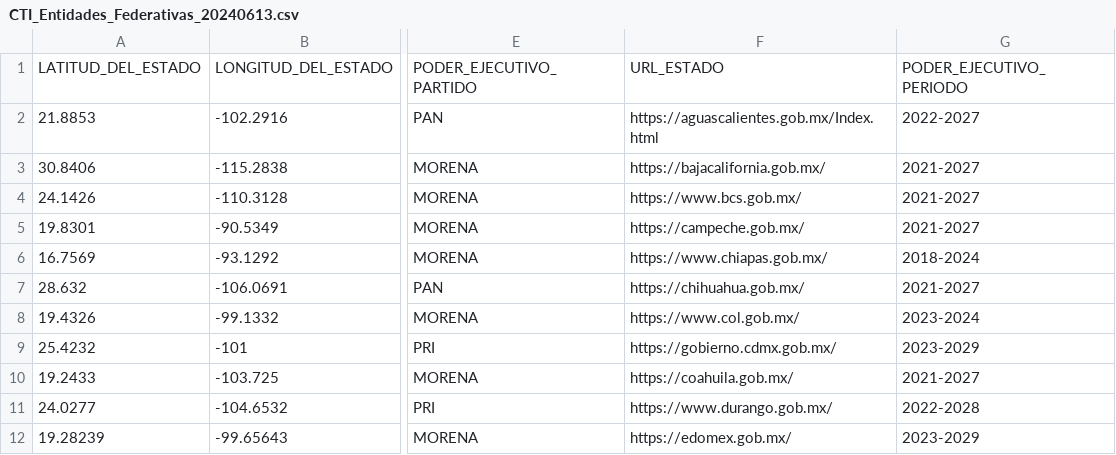
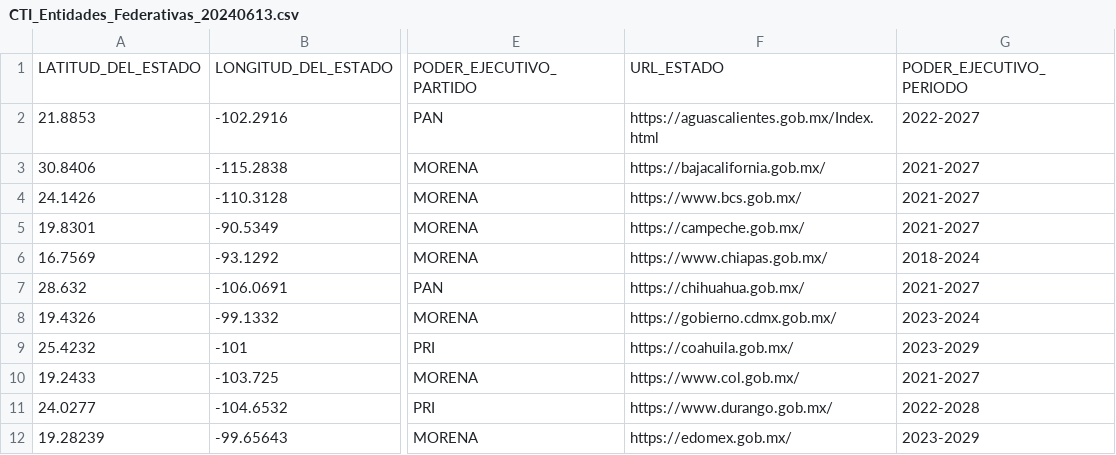
Before and after one commit to drkshy/URC, a CSV file: CTI_Entidades_Federativas_20240613.csv, drawn as a sheet; only a part is shown, gaps mark what is left out; the diff names each change by its address in the sheet, - before the commit and + after, or states it on an @@ line.

Commit message:
Paginas actualizadas

```diff
--- a/CTI_Entidades_Federativas_20240613.csv
+++ b/CTI_Entidades_Federativas_20240613.csv
-F8: https://www.col.gob.mx/
+F8: https://gobierno.cdmx.gob.mx/
-F9: https://gobierno.cdmx.gob.mx/
+F9: https://coahuila.gob.mx/
-F10: https://coahuila.gob.mx/
+F10: https://www.col.gob.mx/
```
